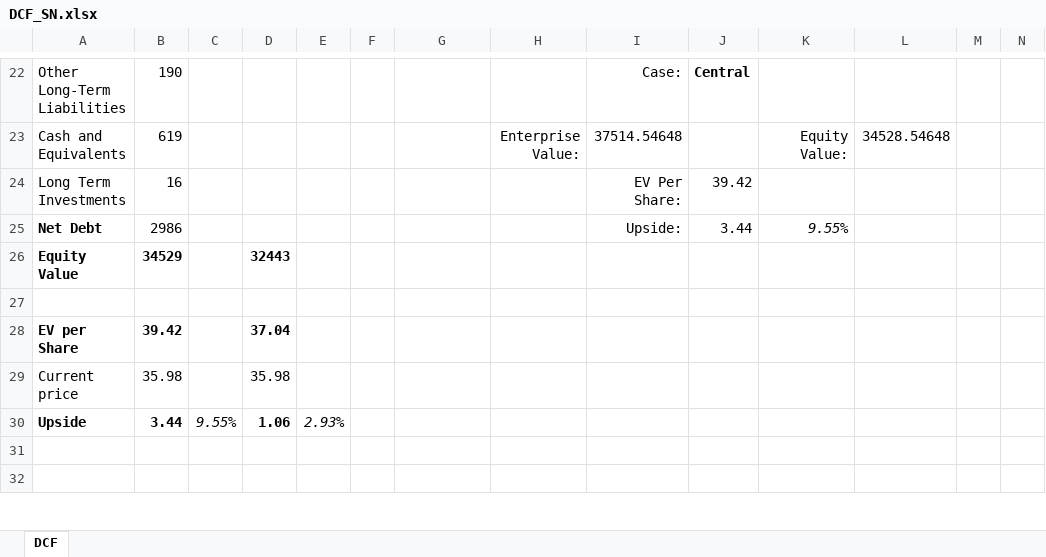
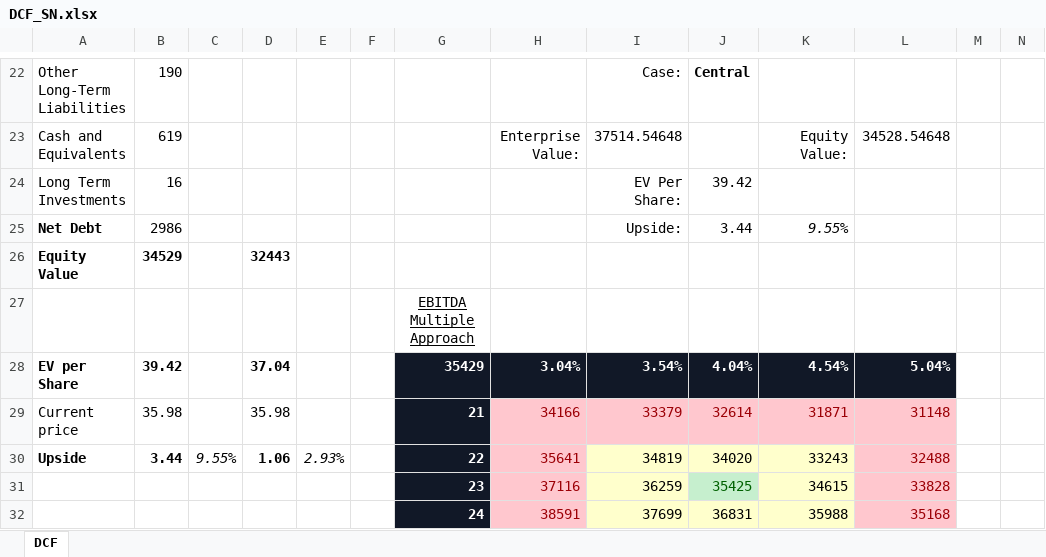
Before and after one commit to davisxp/XD_Grad_Portfolio, an Excel workbook: models/DCF_SN.xlsx, sheet DCF, drawn as a sheet; only a part is shown, gaps mark what is left out; values as stored, in another font and other column widths than the file's, no borders; the diff covers the shown part only; the diff names each change by its address in the sheet, - before the commit and + after, or states it on an @@ line.

Commit message:
pushing dynamic ebitda multiple

```diff
--- a/models/DCF_SN.xlsx (sheet DCF)
+++ b/models/DCF_SN.xlsx (sheet DCF)
-G27: (empty)
+G27: EBITDA Multiple Approach
-G28: (empty)
+G28: 35429
-G28:L28 fill: none
+G28:L28 fill: #111827
-H28: (empty)
+H28: 3.04%
-I28: (empty)
+I28: 3.54%
-J28: (empty)
+J28: 4.04%
-K28: (empty)
+K28: 4.54%
-L28: (empty)
+L28: 5.04%
-G29: (empty)
+G29: 21
-G29:G32 fill: none
+G29:G32 fill: #111827
-H29: (empty)
+H29: 34166
-H29:L29 fill: none
+H29:L29 fill: #FFC7CE
-I29: (empty)
+I29: 33379
-J29: (empty)
+J29: 32614
-K29: (empty)
+K29: 31871
-L29: (empty)
+L29: 31148
-G30: (empty)
+G30: 22
-H30: (empty)
+H30: 35641
-H30:H32 fill: none
+H30:H32 fill: #FFC7CE
-I30: (empty)
+I30: 34819
-I30:K30 fill: none
+I30:K30 fill: #FFFFCC
-J30: (empty)
+J30: 34020
-K30: (empty)
+K30: 33243
-L30: (empty)
+L30: 32488
-L30:L32 fill: none
+L30:L32 fill: #FFC7CE
-row 31: (empty)
+row 31:  |  |  |  |  |  | 23 | 37116 | 36259 | 35425 | 34615 | 33828
-I31 fill: none
+I31 fill: #FFFFCC
-J31 fill: none
+J31 fill: #C6EFCE
-K31 fill: none
+K31 fill: #FFFFCC
-row 32: (empty)
+row 32:  |  |  |  |  |  | 24 | 38591 | 37699 | 36831 | 35988 | 35168
-I32:K32 fill: none
+I32:K32 fill: #FFFFCC
```
Also changed, not shown: 1 added row, 14 edited cells and cell formats elsewhere in this sheet, 1 other file.
